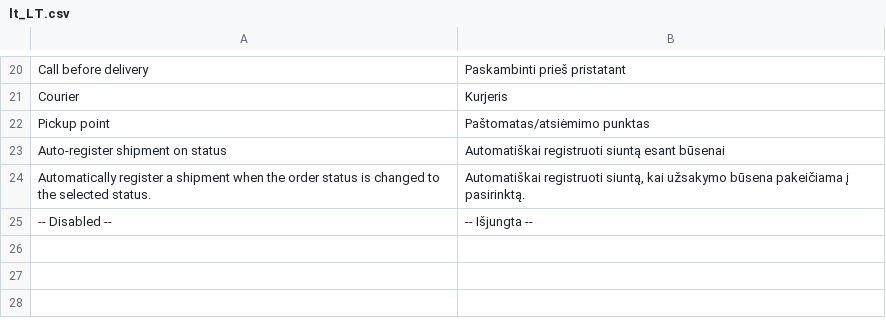
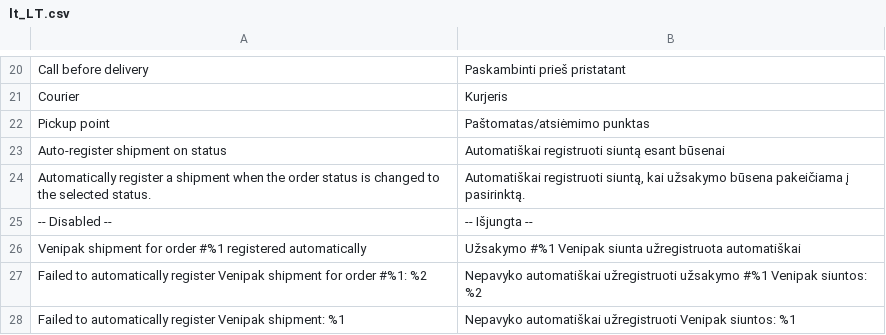
Before and after one commit to venipak/Venipak-Magento-2.x, a CSV file: app/code/Mijora/Venipak/i18n/lt_LT.csv, drawn as a sheet; only a part is shown, gaps mark what is left out.

Commit message:
Auto register shipment when order status changed to selected

```diff
--- a/app/code/Mijora/Venipak/i18n/lt_LT.csv
+++ b/app/code/Mijora/Venipak/i18n/lt_LT.csv
@@ -25 +25,4 @@ Pickup point,Paštomatas/atsiėmimo punktas
 "-- Disabled --","-- Išjungta --"
+"Venipak shipment for order #%1 registered automatically","Užsakymo #%1 Venipak siunta užregistruota automatiškai"
+"Failed to automatically register Venipak shipment for order #%1: %2","Nepavyko automatiškai užregistruoti užsakymo #%1 Venipak siuntos: %2"
+"Failed to automatically register Venipak shipment: %1","Nepavyko automatiškai užregistruoti Venipak siuntos: %1"
```
Also changed, not shown: 6 other files.
